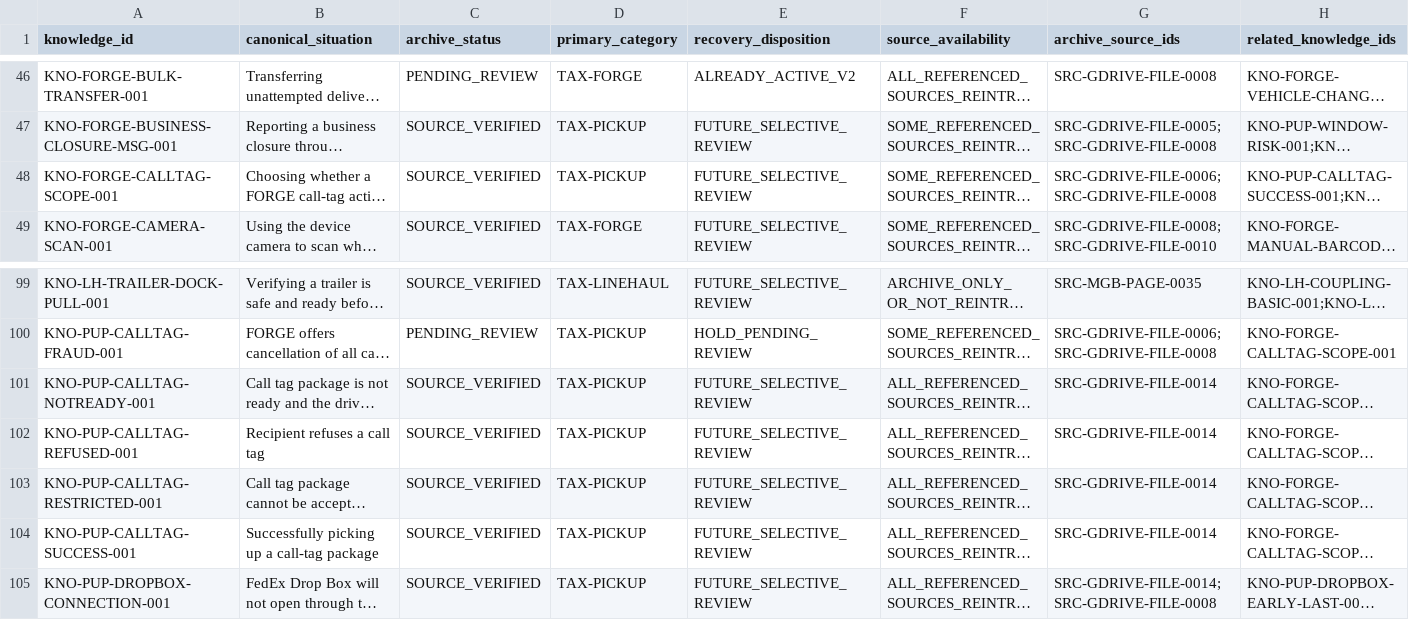
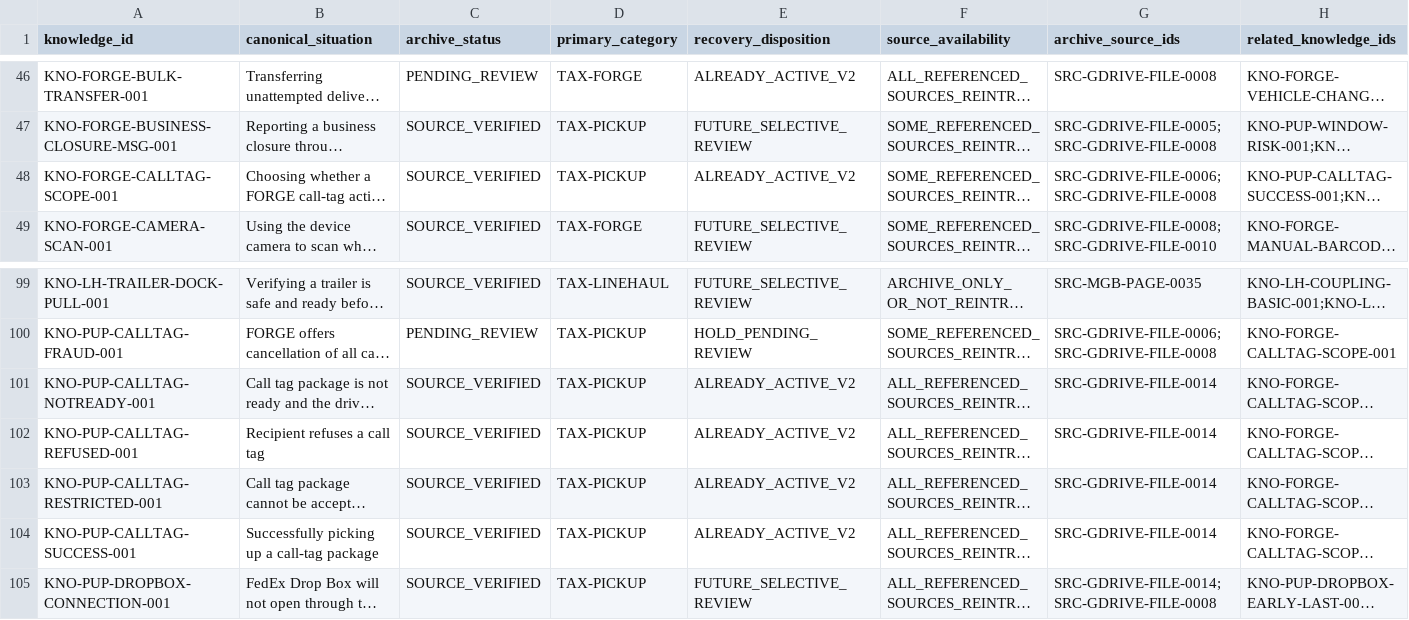
Before and after one commit to metzgerphil/readyroute, a CSV file: research/fedex-ground-driver-knowledge/inventory/v1_selective_recovery_inventory.csv, drawn as a sheet; only a part is shown, gaps mark what is left out; long unchanged cells end in …; the diff names each change by its address in the sheet, - before the commit and + after, or states it on an @@ line.

```diff
--- a/research/fedex-ground-driver-knowledge/inventory/v1_selective_recovery_inventory.csv
+++ b/research/fedex-ground-driver-knowledge/inventory/v1_selective_recovery_inventory.csv
-E48 (recovery_disposition): FUTURE_SELECTIVE_REVIEW
+E48 (recovery_disposition): ALREADY_ACTIVE_V2
-E101:E104 (recovery_disposition): FUTURE_SELECTIVE_REVIEW
+E101:E104 (recovery_disposition): ALREADY_ACTIVE_V2
```
Also changed, not shown: research/fedex-ground-driver-knowledge/knowledge/evidence_capture_risk_coverage.csv, 20 other files.
